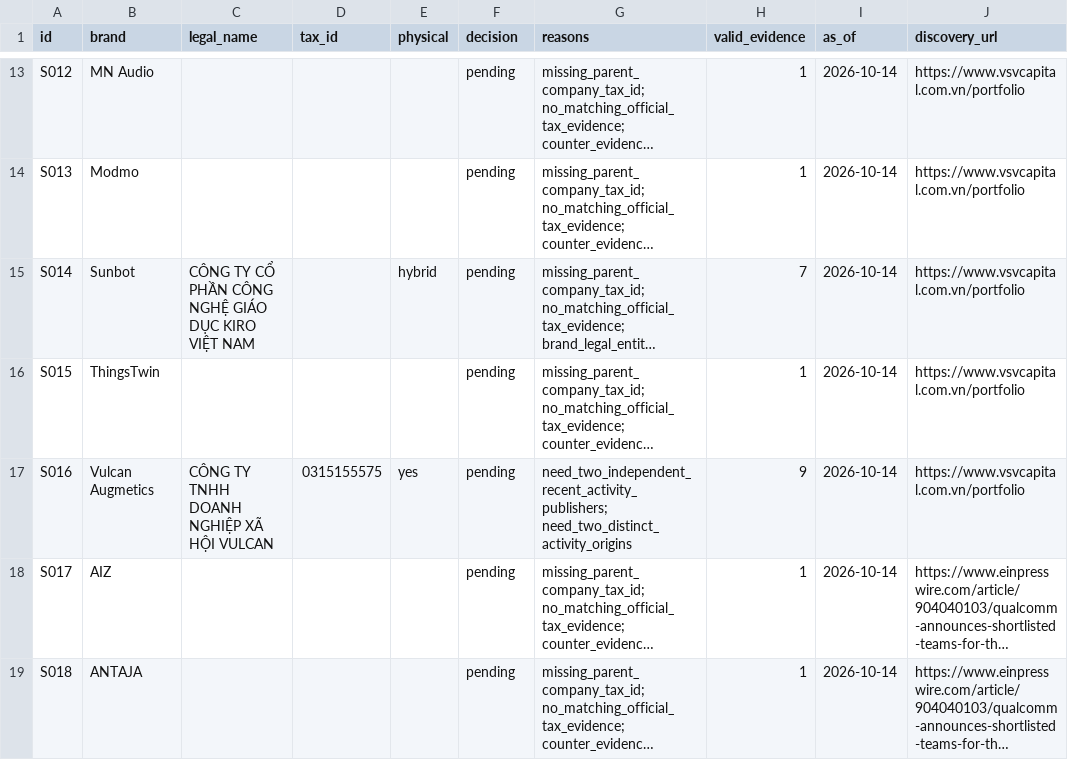
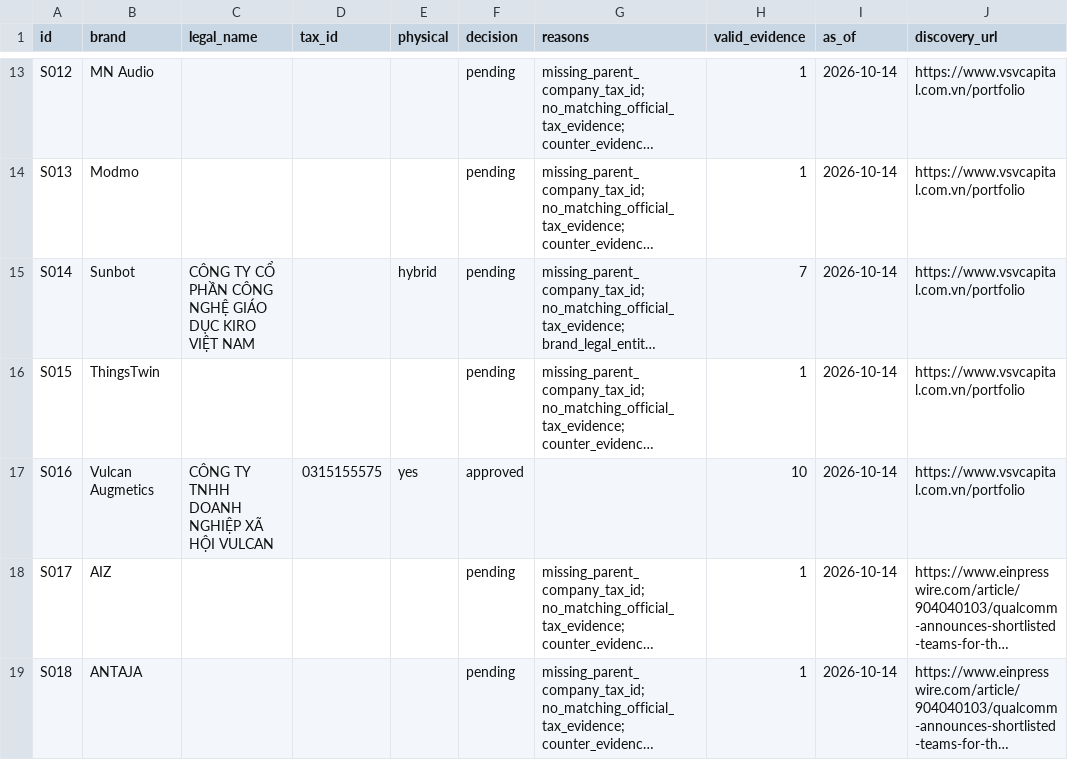
Before and after one commit to nguyenhoangvietdp-collab/csdl_co_ban, a CSV file: research/startups/current_screening.csv, drawn as a sheet; only a part is shown, gaps mark what is left out; long unchanged cells end in …; the diff names each change by its address in the sheet, - before the commit and + after, or states it on an @@ line.

Commit message:
Approve Vulcan screening with partner-reported Vietnam fitting

```diff
--- a/research/startups/current_screening.csv
+++ b/research/startups/current_screening.csv
-F17 (decision): pending
+F17 (decision): approved
-G17 (reasons): need_two_independent_recent_activity_publishers; need_two_distinct_activity_origins
+G17 (reasons): (empty)
-H17 (valid_evidence): 9
+H17 (valid_evidence): 10
```
Also changed, not shown: 3 other files.
